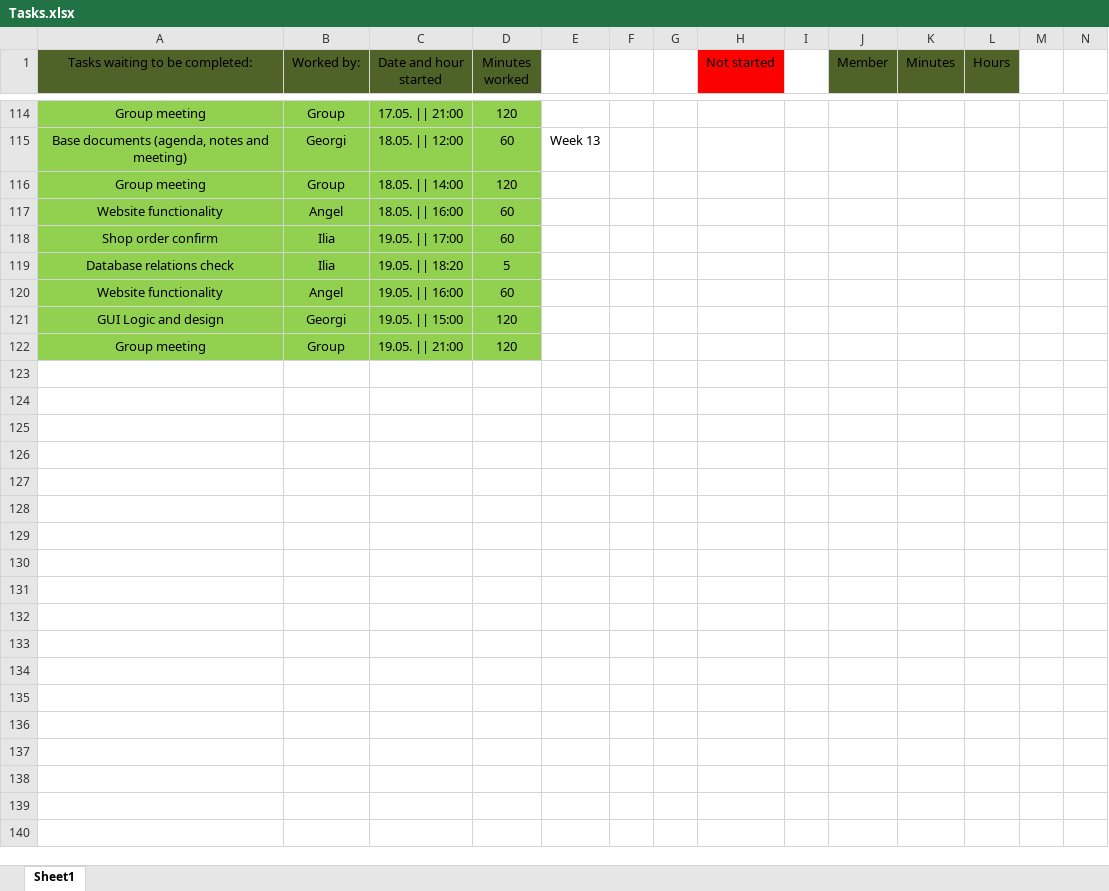
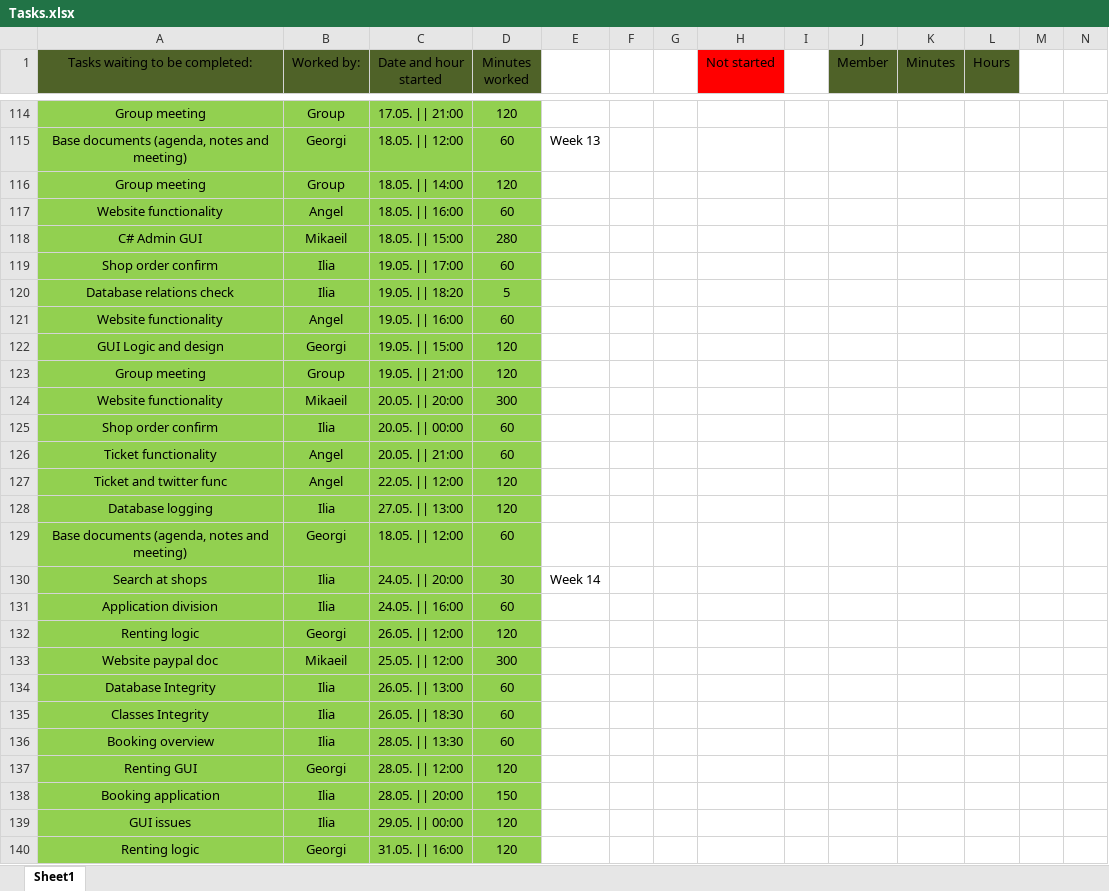
Before and after one commit to IliqNikushev/prop-d-proshots, an Excel workbook: Tasks.xlsx, sheet Sheet1, drawn as a sheet; only a part is shown, gaps mark what is left out; values as stored, in another font and other column widths than the file's, no borders; rows hold the shown columns only; the diff covers the shown part only; the diff names each change by its address in the sheet, - before the commit and + after, or states it on an @@ line.

Commit message:
Documentation and Rent GUI
Ignore Program.cs

```diff
--- a/Tasks.xlsx (sheet Sheet1)
+++ b/Tasks.xlsx (sheet Sheet1)
+row 118: C# Admin GUI | Mikaeil | 18.05. || 15:00 | 280
+row 124: Website functionality | Mikaeil | 20.05. || 20:00 | 300
+row 125: Shop order confirm | Ilia | 20.05. || 00:00 | 60
+row 126: Ticket functionality | Angel | 20.05. || 21:00 | 60
+row 127: Ticket and twitter func | Angel | 22.05. || 12:00 | 120
+row 128: Database logging | Ilia | 27.05. || 13:00 | 120
+row 129: Base documents (agenda, notes and meeting) | Georgi | 18.05. || 12:00 | 60
+row 130: Search at shops | Ilia | 24.05. || 20:00 | 30 | Week 14
+row 131: Application division | Ilia | 24.05. || 16:00 | 60
+row 132: Renting logic | Georgi | 26.05. || 12:00 | 120
+row 133: Website paypal doc | Mikaeil | 25.05. || 12:00 | 300
+row 134: Database Integrity | Ilia | 26.05. || 13:00 | 60
+row 135: Classes Integrity | Ilia | 26.05. || 18:30 | 60
+row 136: Booking overview | Ilia | 28.05. || 13:30 | 60
+row 137: Renting GUI | Georgi | 28.05. || 12:00 | 120
+row 138: Booking application | Ilia | 28.05. || 20:00 | 150
+row 139: GUI issues | Ilia | 29.05. || 00:00 | 120
+row 140: Renting logic | Georgi | 31.05. || 16:00 | 120
```
Also changed, not shown: 18 edited cells elsewhere in this sheet, 7 other files.
